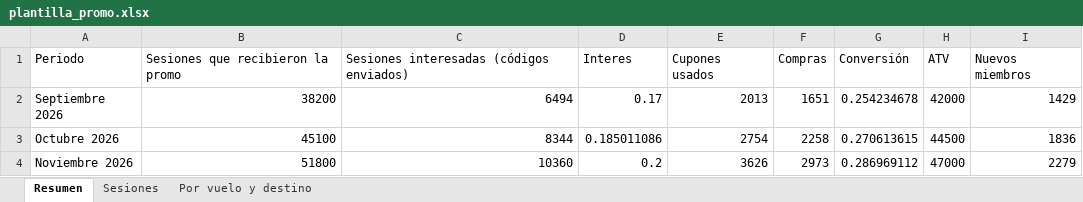
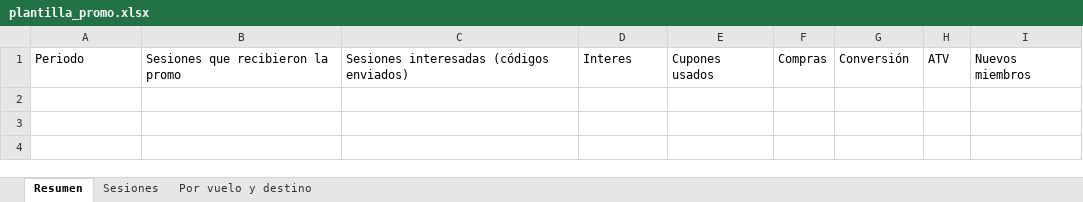
Before and after one commit to solsimon00/work, an Excel workbook: dashboard-promo/plantilla_promo.xlsx, sheet Resumen, drawn as a sheet; values as stored, in another font and other column widths than the file's, no borders; the diff names each change by its address in the sheet, - before the commit and + after, or states it on an @@ line.

```diff
--- a/dashboard-promo/plantilla_promo.xlsx (sheet Resumen)
+++ b/dashboard-promo/plantilla_promo.xlsx (sheet Resumen)
-row 2: Septiembre 2026 | 38200 | 6494 | 0.17 | 2013 | 1651 | 0.254234678 | 42000 | 1429
-row 3: Octubre 2026 | 45100 | 8344 | 0.185011086 | 2754 | 2258 | 0.270613615 | 44500 | 1836
-row 4: Noviembre 2026 | 51800 | 10360 | 0.2 | 3626 | 2973 | 0.286969112 | 47000 | 2279
```
Also changed, not shown: sheet Por vuelo y destino, sheet Sesiones, 1 other file.
